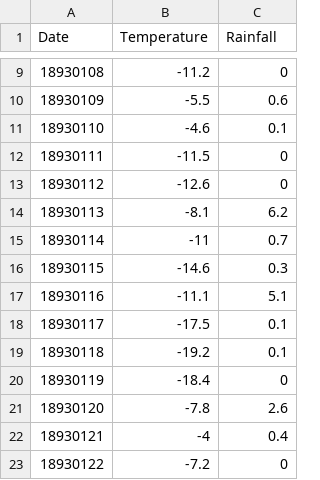
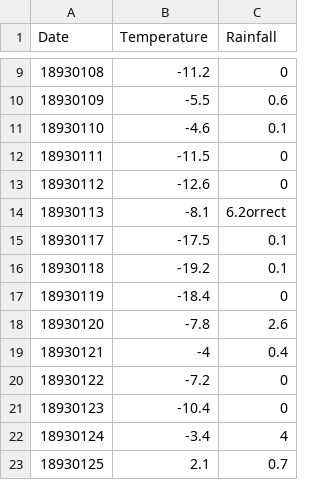
Before and after one commit to Rob2U/Programmiertechnik2, a CSV file: Uebung3/wetter_potsdam.csv, drawn as a sheet; only a part is shown, gaps mark what is left out; the shorter side is filled out with more unchanged rows.

```diff
--- a/Uebung3/wetter_potsdam.csv
+++ b/Uebung3/wetter_potsdam.csv
@@ -13,6 +13,3 @@ Date;Temperature;Rainfall
 18930112;-12.6;0
-18930113;-8.1;6.2
-18930114;-11;0.7
-18930115;-14.6;0.3
-18930116;-11.1;5.1
+18930113;-8.1;6.2orrect
 18930117;-17.5;0.1
```
Also changed, not shown: 41 other files.
